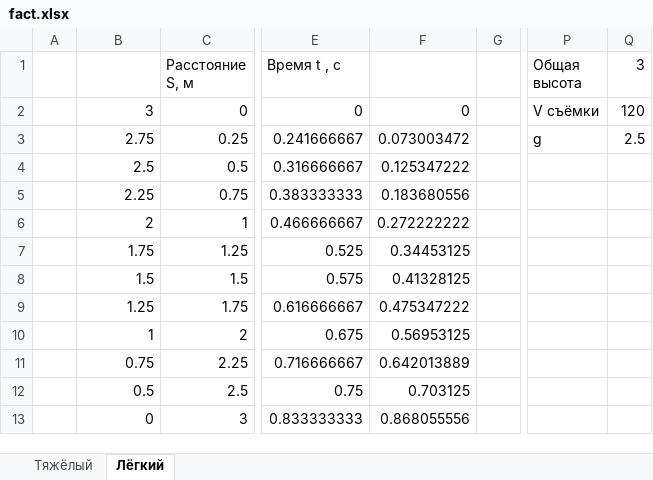
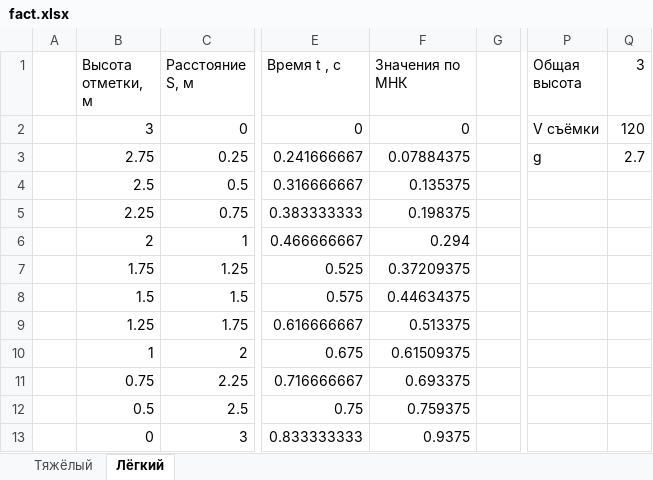
Before and after one commit to UnSstrennen/mephi_falling, an Excel workbook: fact.xlsx, sheet Лёгкий, drawn as a sheet; only a part is shown, gaps mark what is left out; values as stored, in another font and other column widths than the file's, no borders; charts and pictures not drawn; the diff names each change by its address in the sheet, - before the commit and + after, or states it on an @@ line.

```diff
--- a/fact.xlsx (sheet Лёгкий)
+++ b/fact.xlsx (sheet Лёгкий)
-B1: (empty)
+B1: Высота отметки, м
-F1: (empty)
+F1: Значения по МНК
-F3 (Значения по МНК): 0.073003472
+F3 (Значения по МНК): 0.07884375
-Q3 (3): 2.5
+Q3 (3): 2.7
-F4 (Значения по МНК): 0.125347222
+F4 (Значения по МНК): 0.135375
-F5 (Значения по МНК): 0.183680556
+F5 (Значения по МНК): 0.198375
-F6 (Значения по МНК): 0.272222222
+F6 (Значения по МНК): 0.294
-F7 (Значения по МНК): 0.34453125
+F7 (Значения по МНК): 0.37209375
-F8 (Значения по МНК): 0.41328125
+F8 (Значения по МНК): 0.44634375
-F9 (Значения по МНК): 0.475347222
+F9 (Значения по МНК): 0.513375
-F10 (Значения по МНК): 0.56953125
+F10 (Значения по МНК): 0.61509375
-F11 (Значения по МНК): 0.642013889
+F11 (Значения по МНК): 0.693375
-F12 (Значения по МНК): 0.703125
+F12 (Значения по МНК): 0.759375
-F13 (Значения по МНК): 0.868055556
+F13 (Значения по МНК): 0.9375
```
Also changed, not shown: sheet Тяжёлый, charts or pictures, 1 other file.
